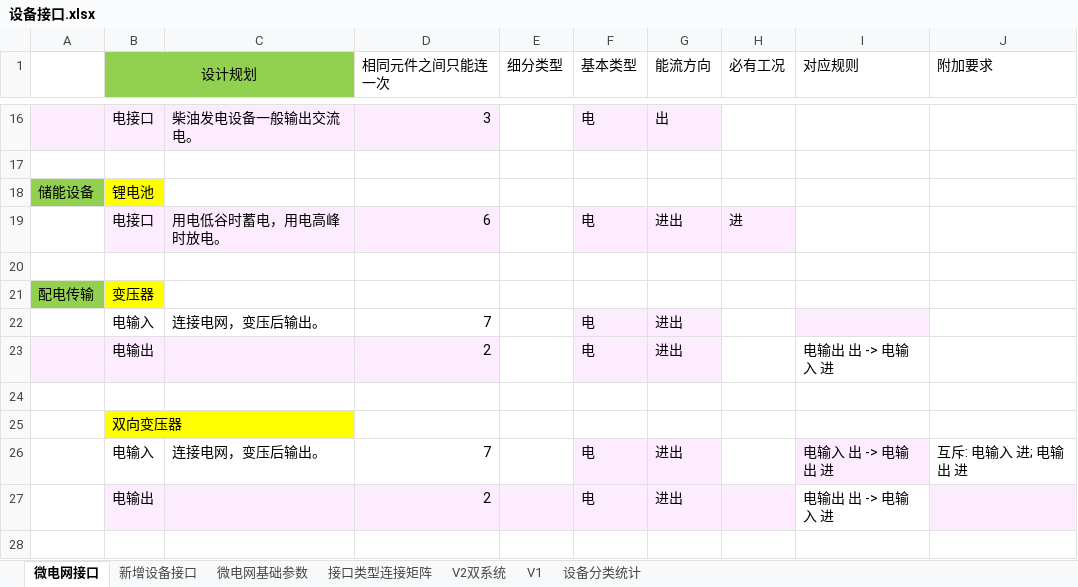
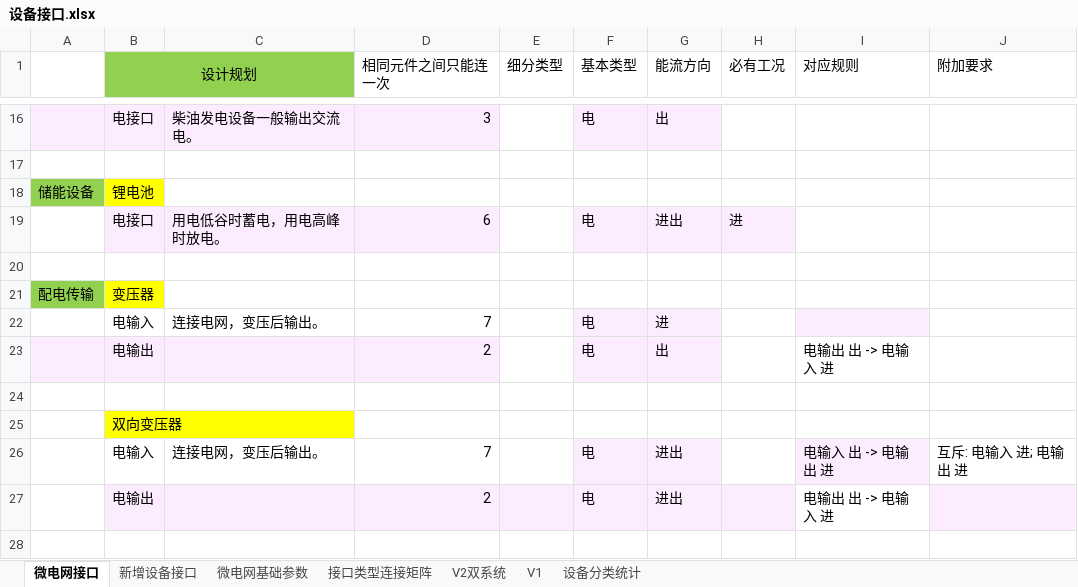
Before and after one commit to James4Ever0/ies_modeling_framework, an Excel workbook: microgrid_base/type_utils_resources/设备接口.xlsx, sheet 微电网接口, drawn as a sheet; only a part is shown, gaps mark what is left out; values as stored, in another font and other column widths than the file's, no borders; the diff names each change by its address in the sheet, - before the commit and + after, or states it on an @@ line.

Commit message:
refactor: Add dynamic verification of topology objects and device types.
- Add new files and modify existing ones for improved functionality and debugging
- Implement support for parsing and generating device types and their ports
- Verify topology status using port verifiers and conjugate port verifiers
- Add new environment objective expression to the `compute` function in `ies_optim.py.j2`
- Replace print statements with logger calls in `type_def.py`

```diff
--- a/microgrid_base/type_utils_resources/设备接口.xlsx (sheet 微电网接口)
+++ b/microgrid_base/type_utils_resources/设备接口.xlsx (sheet 微电网接口)
-G22 (能流方向): 进出
+G22 (能流方向): 进
-G23 (能流方向): 进出
+G23 (能流方向): 出
```
Also changed, not shown: microgrid_base/设备信息库各参数_23_7_24.xlsx, 18 other files.
